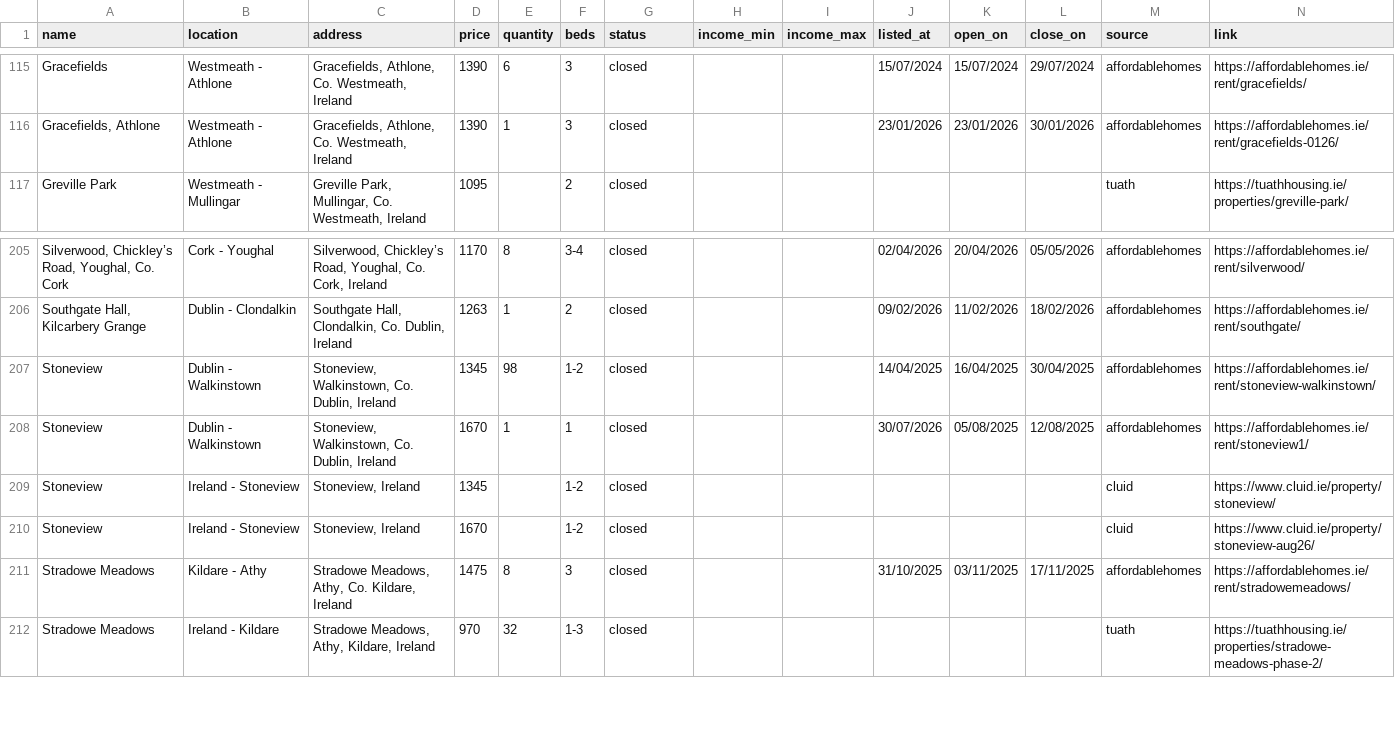
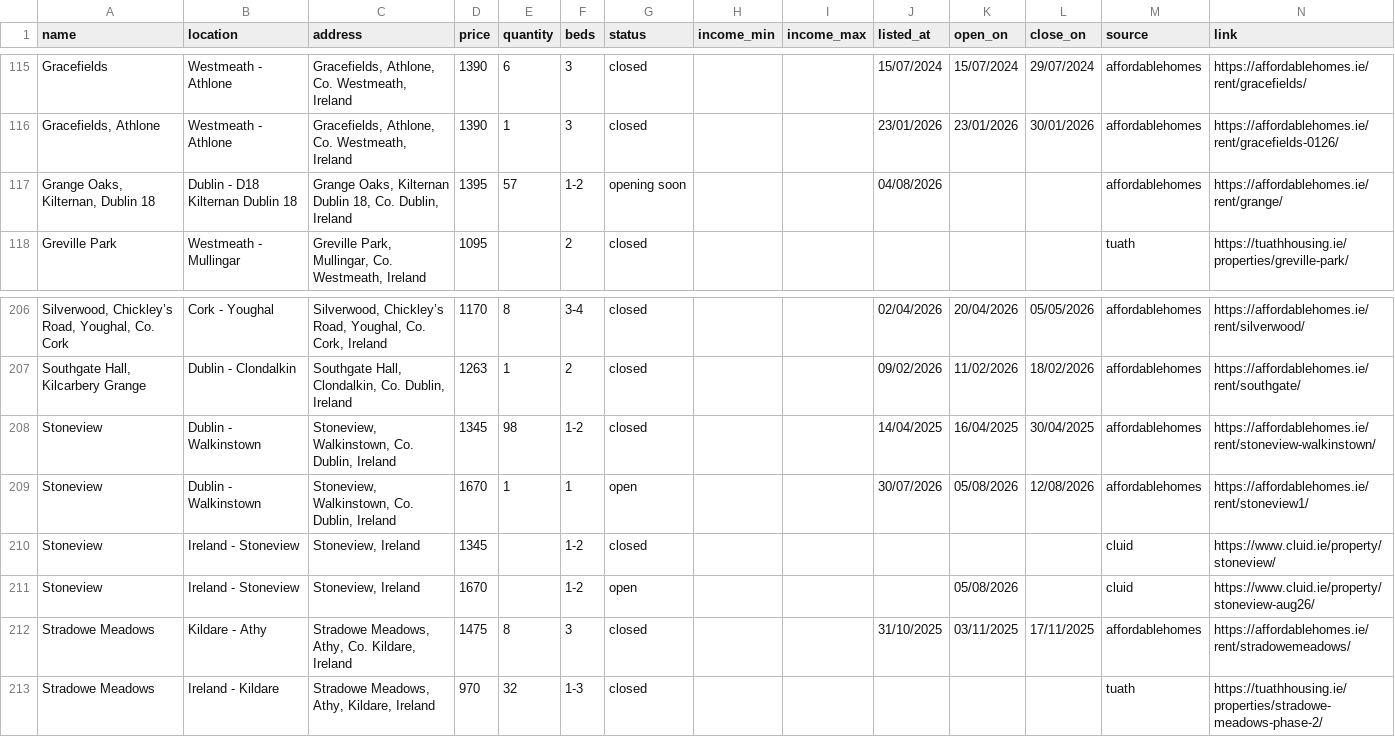
Before and after one commit to costrentalhub/costrentalhub.github.io, a CSV file: data/listings-export.csv, drawn as a sheet; only a part is shown, gaps mark what is left out; addresses are those after the commit; the diff names each change by its address in the sheet, - before the commit and + after, or states it on an @@ line.

```diff
--- a/data/listings-export.csv
+++ b/data/listings-export.csv
+row 117: Grange Oaks, Kilternan, Dublin 18 | Dublin - D18 Kilternan Dublin 18 | Grange Oaks, Kilternan Dublin 18, Co. Dublin, Ireland | 1395 | 57 | 1-2 | opening soon |  |  | 04/08/2026 |  |  | affordablehomes | https://affordablehomes.ie/rent/grange/
-G209 (status): closed
+G209 (status): open
-K209 (open_on): 05/08/2025
+K209 (open_on): 05/08/2026
-L209 (close_on): 12/08/2025
+L209 (close_on): 12/08/2026
-G211 (status): closed
+G211 (status): open
-K211 (open_on): (empty)
+K211 (open_on): 05/08/2026
```
Also changed, not shown: data/listings-open.csv, 2 other files.
